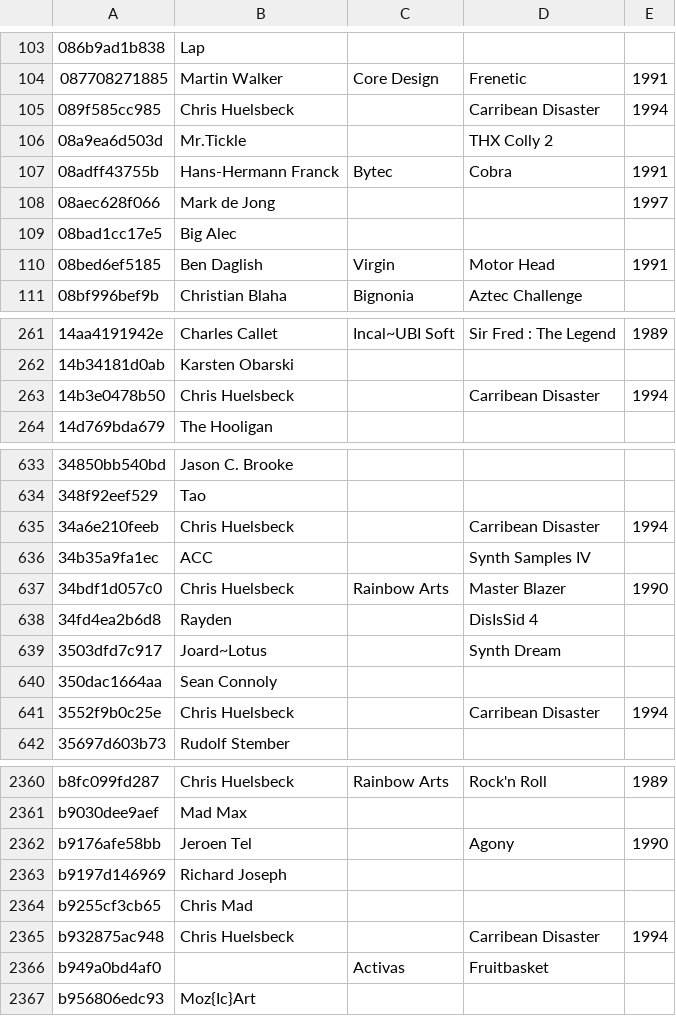
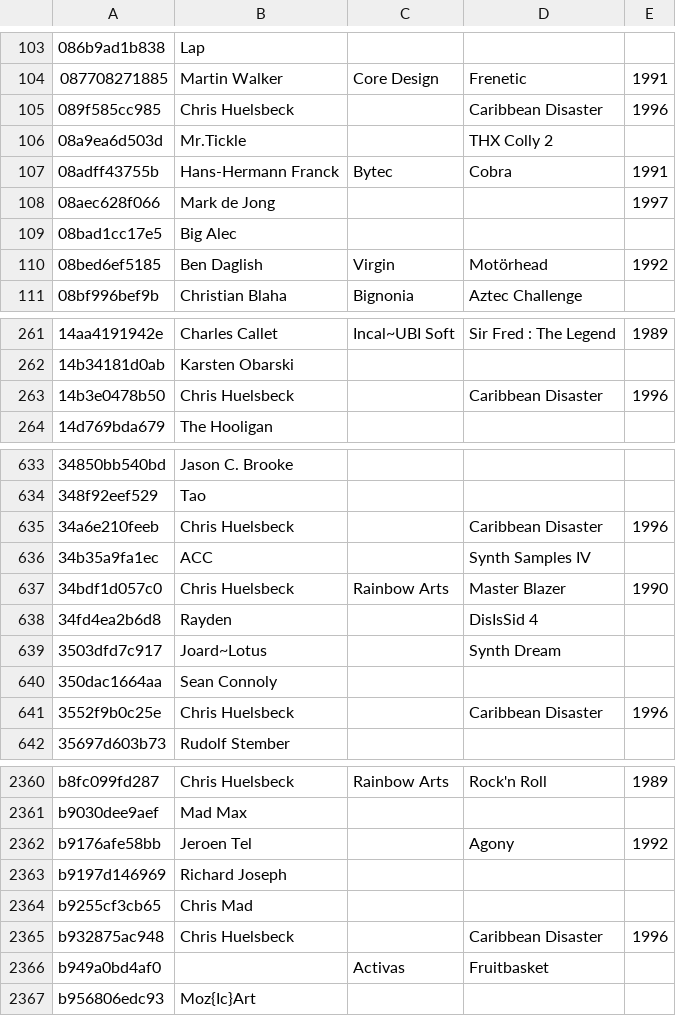
Before and after one commit to mvtiaine/audacious-uade-tools, a TSV file: tsv/pretty/md5/oldexotica.tsv, drawn as a sheet; only a part is shown, gaps mark what is left out; the diff covers the shown part only.

```diff
--- a/tsv/pretty/md5/oldexotica.tsv
+++ b/tsv/pretty/md5/oldexotica.tsv
@@ -104,3 +104,3 @@
 087708271885	Martin Walker	Core Design	Frenetic	1991
-089f585cc985	Chris Huelsbeck		Carribean Disaster	1994
+089f585cc985	Chris Huelsbeck		Caribbean Disaster	1996
 08a9ea6d503d	Mr.Tickle		THX Colly 2	
@@ -109,3 +109,3 @@
 08bad1cc17e5	Big Alec			
-08bed6ef5185	Ben Daglish	Virgin	Motor Head	1991
+08bed6ef5185	Ben Daglish	Virgin	Motörhead	1992
 08bf996bef9b	Christian Blaha	Bignonia	Aztec Challenge	
@@ -262,3 +262,3 @@
 14b34181d0ab	Karsten Obarski			
-14b3e0478b50	Chris Huelsbeck		Carribean Disaster	1994
+14b3e0478b50	Chris Huelsbeck		Caribbean Disaster	1996
 14d769bda679	The Hooligan			
@@ -634,3 +634,3 @@
 348f92eef529	Tao			
-34a6e210feeb	Chris Huelsbeck		Carribean Disaster	1994
+34a6e210feeb	Chris Huelsbeck		Caribbean Disaster	1996
 34b35a9fa1ec	ACC		Synth Samples IV	
@@ -640,3 +640,3 @@
 350dac1664aa	Sean Connoly			
-3552f9b0c25e	Chris Huelsbeck		Carribean Disaster	1994
+3552f9b0c25e	Chris Huelsbeck		Caribbean Disaster	1996
 35697d603b73	Rudolf Stember			
@@ -2361,6 +2361,6 @@ b8fc099fd287	Chris Huelsbeck	Rainbow Arts	Rock'n Roll	1989
 b9030dee9aef	Mad Max			
-b9176afe58bb	Jeroen Tel		Agony	1990
+b9176afe58bb	Jeroen Tel		Agony	1992
 b9197d146969	Richard Joseph			
 b9255cf3cb65	Chris Mad			
-b932875ac948	Chris Huelsbeck		Carribean Disaster	1994
+b932875ac948	Chris Huelsbeck		Caribbean Disaster	1996
 b949a0bd4af0		Activas	Fruitbasket	
```
Also changed, not shown: 28 edited cells elsewhere in this file, tsv/pretty/md5/fujiology.tsv, tsv/pretty/md5/modsanthology.tsv, 8 other files.
